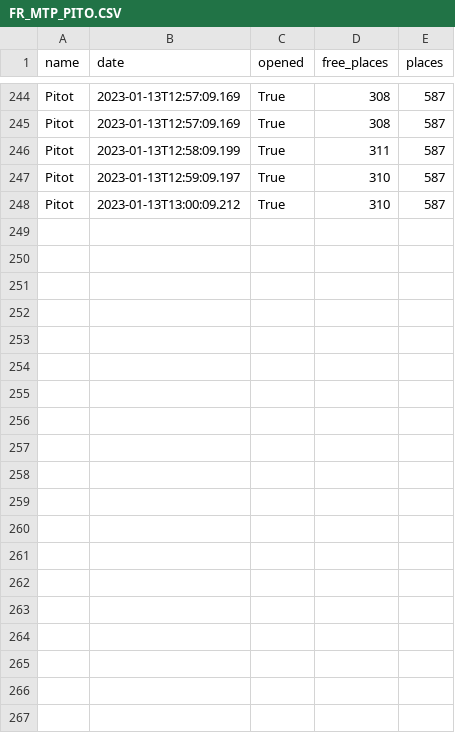
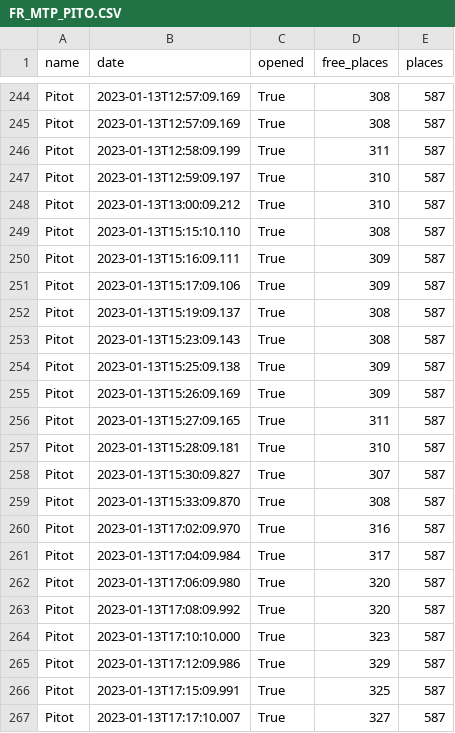
Before and after one commit to Keobook/import-cours-but-rt, a CSV file: cours/sae/sae-15/miniprojet/in/stats/csv/FR_MTP_PITO.CSV, drawn as a sheet; only a part is shown, gaps mark what is left out; the diff covers the shown part only; the diff names each change by its address in the sheet, - before the commit and + after, or states it on an @@ line.

```diff
--- a/cours/sae/sae-15/miniprojet/in/stats/csv/FR_MTP_PITO.CSV
+++ b/cours/sae/sae-15/miniprojet/in/stats/csv/FR_MTP_PITO.CSV
+row 249: Pitot | 2023-01-13T15:15:10.110 | True | 308 | 587
+row 250: Pitot | 2023-01-13T15:16:09.111 | True | 309 | 587
+row 251: Pitot | 2023-01-13T15:17:09.106 | True | 309 | 587
+row 252: Pitot | 2023-01-13T15:19:09.137 | True | 308 | 587
+row 253: Pitot | 2023-01-13T15:23:09.143 | True | 308 | 587
+row 254: Pitot | 2023-01-13T15:25:09.138 | True | 309 | 587
+row 255: Pitot | 2023-01-13T15:26:09.169 | True | 309 | 587
+row 256: Pitot | 2023-01-13T15:27:09.165 | True | 311 | 587
+row 257: Pitot | 2023-01-13T15:28:09.181 | True | 310 | 587
+row 258: Pitot | 2023-01-13T15:30:09.827 | True | 307 | 587
+row 259: Pitot | 2023-01-13T15:33:09.870 | True | 308 | 587
+row 260: Pitot | 2023-01-13T17:02:09.970 | True | 316 | 587
+row 261: Pitot | 2023-01-13T17:04:09.984 | True | 317 | 587
+row 262: Pitot | 2023-01-13T17:06:09.980 | True | 320 | 587
+row 263: Pitot | 2023-01-13T17:08:09.992 | True | 320 | 587
+row 264: Pitot | 2023-01-13T17:10:10.000 | True | 323 | 587
+row 265: Pitot | 2023-01-13T17:12:09.986 | True | 329 | 587
+row 266: Pitot | 2023-01-13T17:15:09.991 | True | 325 | 587
+row 267: Pitot | 2023-01-13T17:17:10.007 | True | 327 | 587
```
Also changed, not shown: 10 added rows elsewhere in this file, cours/sae/sae-15/miniprojet/in/stats/csv/FR_MTP_CIRC.CSV, cours/sae/sae-15/miniprojet/in/stats/csv/FR_MTP_GA109.CSV, 26 other files.
